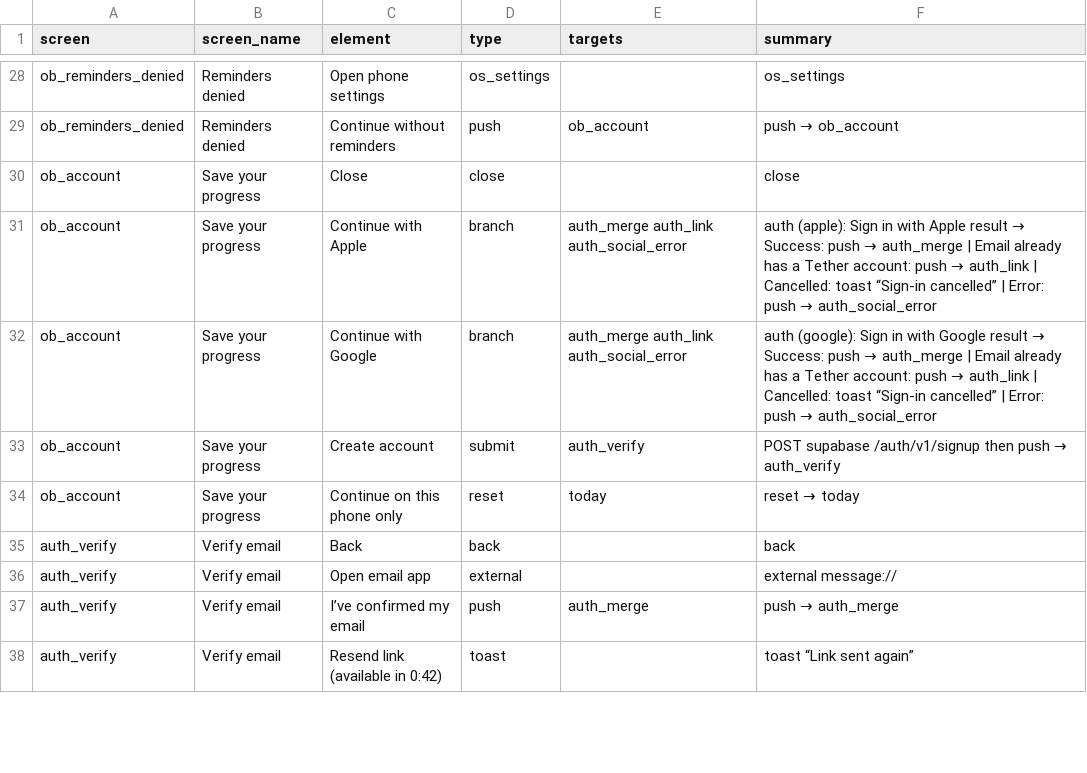
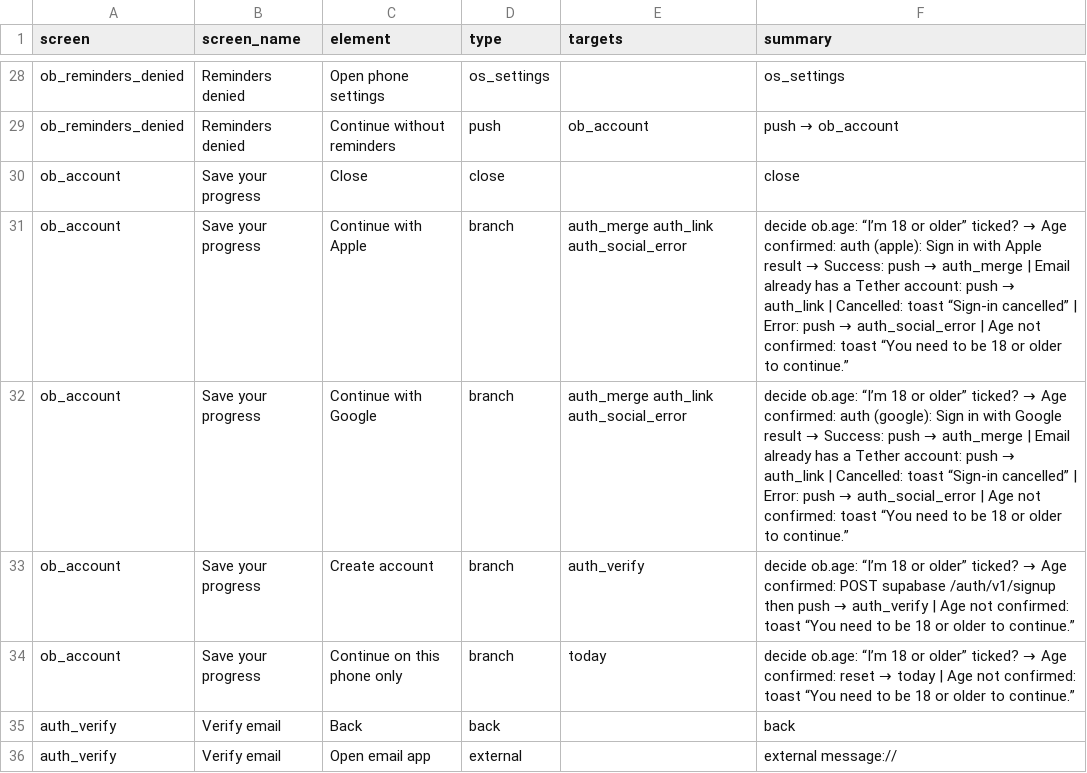
Before and after one commit to Tetherhealthgroup/Tether-Health, a CSV file: tether_ui/spec/actions.csv, drawn as a sheet; only a part is shown, gaps mark what is left out; the shorter side is filled out with more unchanged rows.

```diff
--- a/tether_ui/spec/actions.csv
+++ b/tether_ui/spec/actions.csv
@@ -30,6 +30,6 @@ ob_reminders_denied,Reminders denied,Continue without reminders,push,ob_account,
 ob_account,Save your progress,Close,close,,close
-ob_account,Save your progress,Continue with Apple,branch,auth_merge auth_link auth_social_error,auth (apple): Sign in with Apple result → Success: push → auth_merge | Email already has a Tether account: push → auth_link | Cancelled: toast “Sign-in cancelled” | Error: push → auth_social_error
-ob_account,Save your progress,Continue with Google,branch,auth_merge auth_link auth_social_error,auth (google): Sign in with Google result → Success: push → auth_merge | Email already has a Tether account: push → auth_link | Cancelled: toast “Sign-in cancelled” | Error: push → auth_social_error
-ob_account,Save your progress,Create account,submit,auth_verify,POST supabase /auth/v1/signup then push → auth_verify
-ob_account,Save your progress,Continue on this phone only,reset,today,reset → today
+ob_account,Save your progress,Continue with Apple,branch,auth_merge auth_link auth_social_error,decide ob.age: “I’m 18 or older” ticked? → Age confirmed: auth (apple): Sign in with Apple result → Success: push → auth_merge | Email already has a Tether account: push → auth_link | Cancelled: toast “Sign-in cancelled” | Error: push → auth_social_error | Age not confirmed: toast “You need to be 18 or older to continue.”
+ob_account,Save your progress,Continue with Google,branch,auth_merge auth_link auth_social_error,decide ob.age: “I’m 18 or older” ticked? → Age confirmed: auth (google): Sign in with Google result → Success: push → auth_merge | Email already has a Tether account: push → auth_link | Cancelled: toast “Sign-in cancelled” | Error: push → auth_social_error | Age not confirmed: toast “You need to be 18 or older to continue.”
+ob_account,Save your progress,Create account,branch,auth_verify,decide ob.age: “I’m 18 or older” ticked? → Age confirmed: POST supabase /auth/v1/signup then push → auth_verify | Age not confirmed: toast “You need to be 18 or older to continue.”
+ob_account,Save your progress,Continue on this phone only,branch,today,decide ob.age: “I’m 18 or older” ticked? → Age confirmed: reset → today | Age not confirmed: toast “You need to be 18 or older to continue.”
 auth_verify,Verify email,Back,back,,back
```
Also changed, not shown: 31 other files.
